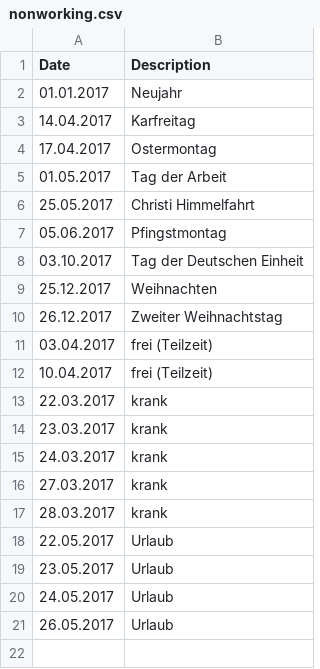
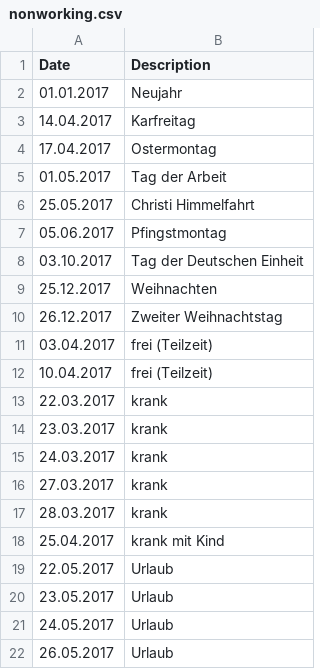
Before and after one commit to hebrinkmann/toggl2sheet, a CSV file: src/main/resources/nonworking.csv, drawn as a sheet.

Commit message:
Updated nonworking.csv.

```diff
--- a/src/main/resources/nonworking.csv
+++ b/src/main/resources/nonworking.csv
@@ -17,2 +17,3 @@ Date;Description
 28.03.2017;krank
+25.04.2017;krank mit Kind
 22.05.2017;Urlaub
```
